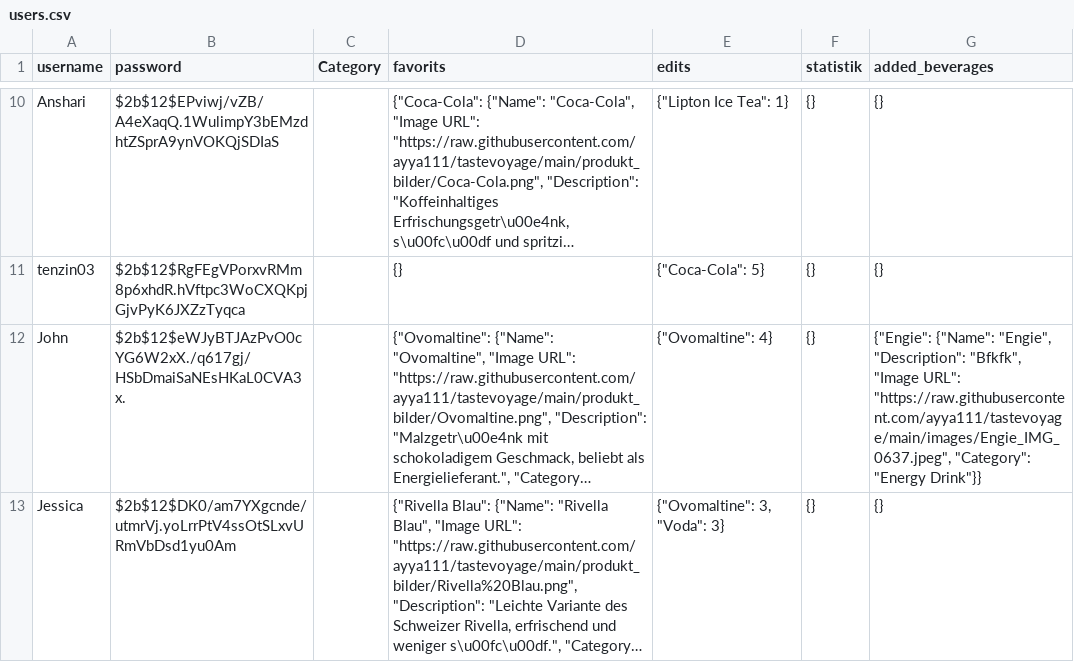
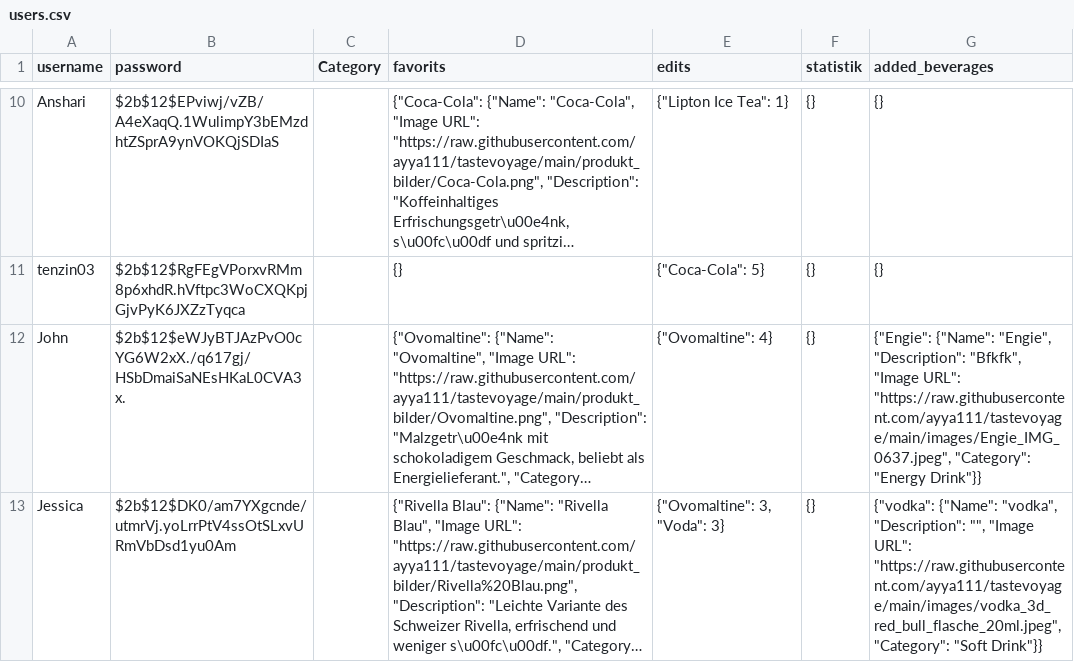
Before and after one commit to ayya111/tastevoyage, a CSV file: users.csv, drawn as a sheet; only a part is shown, gaps mark what is left out; long unchanged cells end in …; the diff names each change by its address in the sheet, - before the commit and + after, or states it on an @@ line.

Commit message:
update file

```diff
--- a/users.csv
+++ b/users.csv
-G13 (added_beverages): {}
+G13 (added_beverages): {"vodka": {"Name": "vodka", "Description": "", "Image URL": "https://raw.githubusercontent.com/ayya111/tastevoyage/main/images/vodka_3d_red_bull_flasche_20ml.jpeg", "Category": "Soft Drink"}}
```
